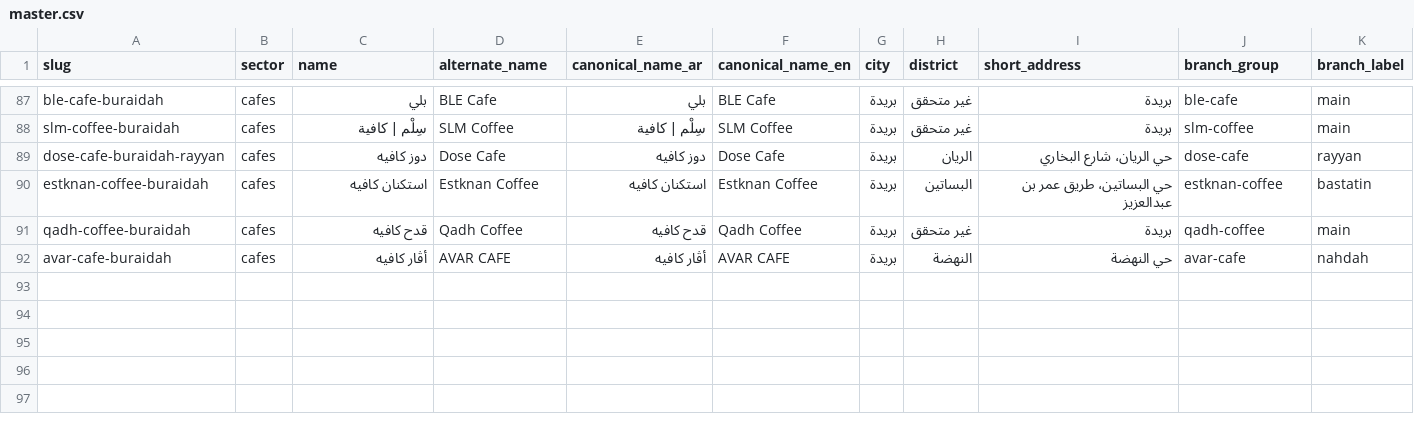
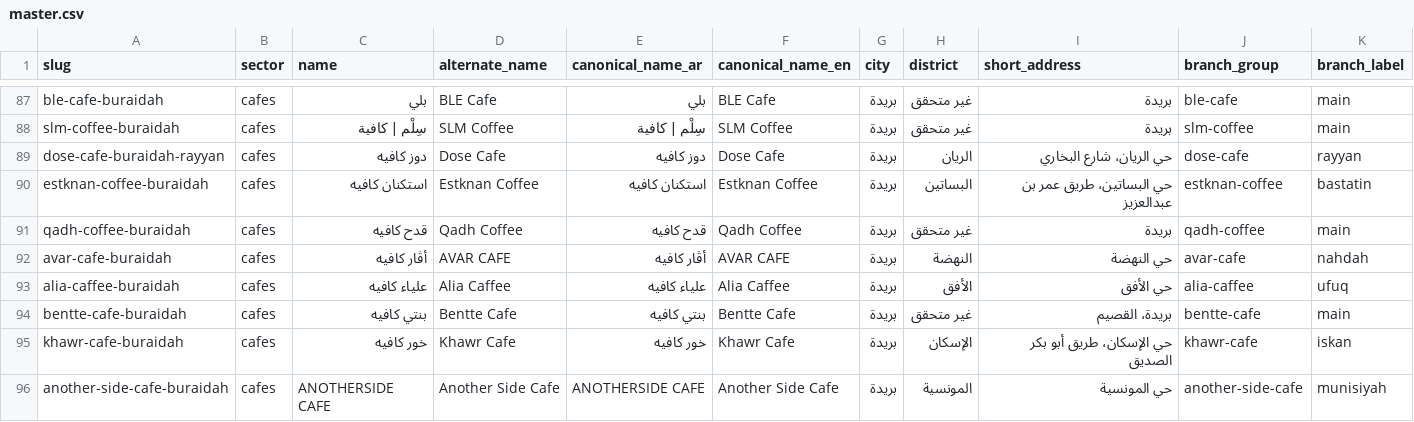
Before and after one commit to badroneai/daleely-buraidah-wiki, a CSV file: projects/daleely-buraidah/data/master.csv, drawn as a sheet; only a part is shown, gaps mark what is left out; rows hold the shown columns only; the diff names each change by its address in the sheet, - before the commit and + after, or states it on an @@ line.

Commit message:
daleely-buraidah: expansion round 4 coverage batch

```diff
--- a/projects/daleely-buraidah/data/master.csv
+++ b/projects/daleely-buraidah/data/master.csv
+row 93: alia-caffee-buraidah | cafes | علياء كافيه | Alia Caffee | علياء كافيه | Alia Caffee | بريدة | الأفق | حي الأفق | alia-caffee | ufuq
+row 94: bentte-cafe-buraidah | cafes | بنتي كافيه | Bentte Cafe | بنتي كافيه | Bentte Cafe | بريدة | غير متحقق | بريدة، القصيم | bentte-cafe | main
+row 95: khawr-cafe-buraidah | cafes | خور كافيه | Khawr Cafe | خور كافيه | Khawr Cafe | بريدة | الإسكان | حي الإسكان، طريق أبو بكر الصديق | khawr-cafe | iskan
+row 96: another-side-cafe-buraidah | cafes | ANOTHERSIDE CAFE | Another Side Cafe | ANOTHERSIDE CAFE | Another Side Cafe | بريدة | المونسية | حي المونسية | another-side-cafe | munisiyah
```
Also changed, not shown: 1 other file.
